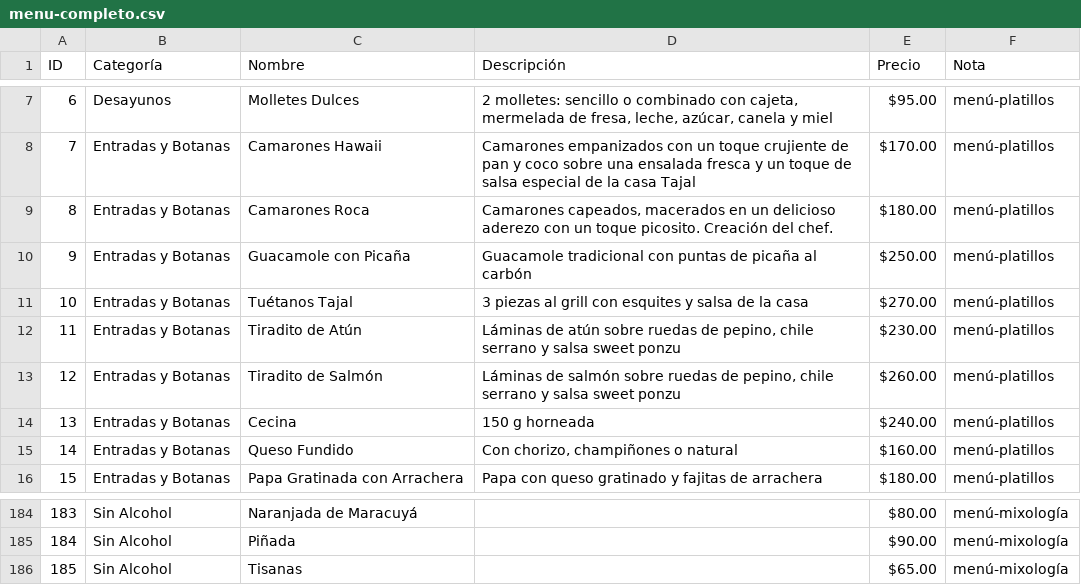
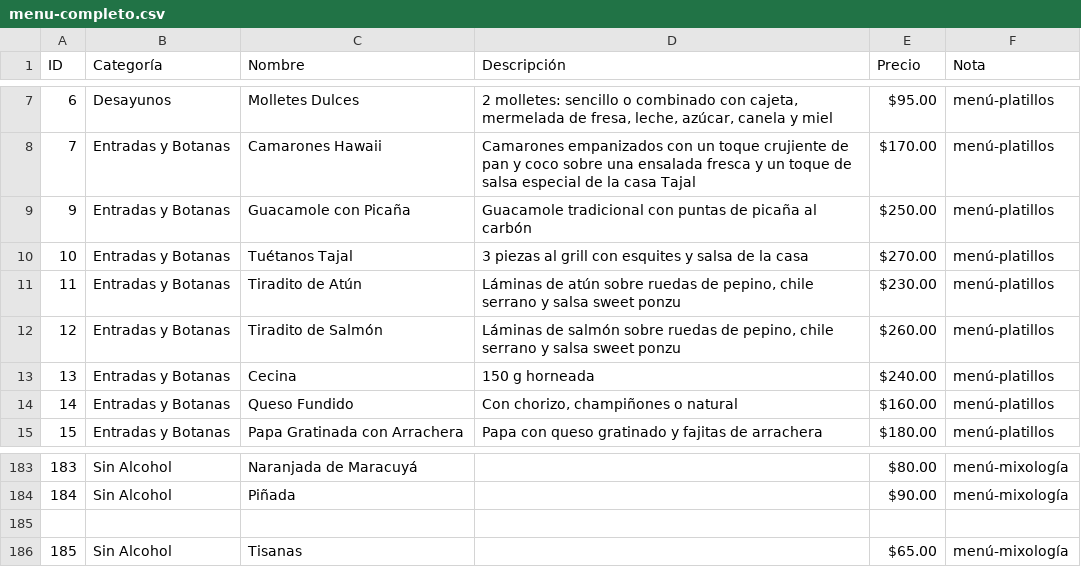
Before and after one commit to yaotzin37/menu-tajal.io, a CSV file: data/menu-completo.csv, drawn as a sheet; only a part is shown, gaps mark what is left out.

Commit message:
Update menu-completo.csv with new items
The menu has been updated with new items and prices.

```diff
--- a/data/menu-completo.csv
+++ b/data/menu-completo.csv
@@ -8,3 +8,2 @@ ID,Categoría,Nombre,Descripción,Precio,Nota
 7,Entradas y Botanas,Camarones Hawaii,Camarones empanizados con un toque crujiente de pan y coco sobre una ensalada fresca y un toque de salsa especial de la casa Tajal,$170.00,menú-platillos
-8,Entradas y Botanas,Camarones Roca,"Camarones capeados, macerados en un delicioso aderezo con un toque picosito. Creación del chef.",$180.00,menú-platillos
 9,Entradas y Botanas,Guacamole con Picaña,Guacamole tradicional con puntas de picaña al carbón,$250.00,menú-platillos
@@ -185,2 +184,3 @@ ID,Categoría,Nombre,Descripción,Precio,Nota
 184,Sin Alcohol,Piñada,,$90.00,menú-mixología
+
 185,Sin Alcohol,Tisanas,,$65.00,menú-mixología
```
